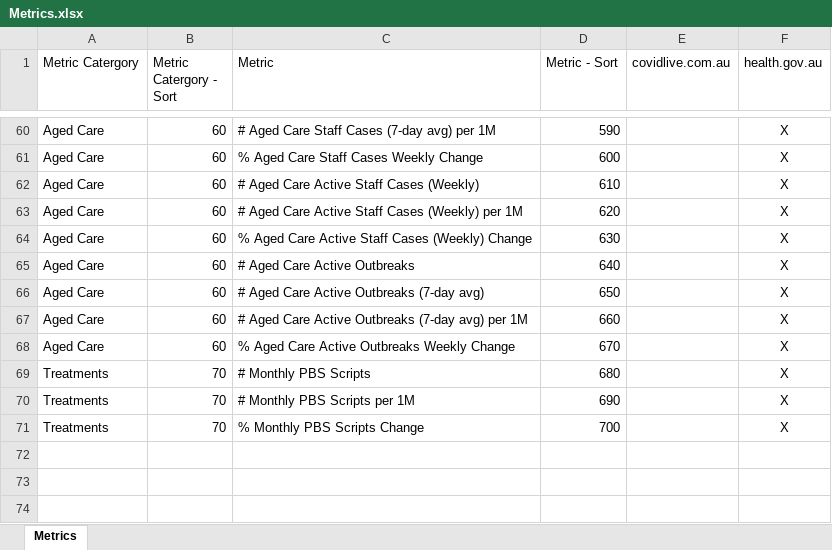
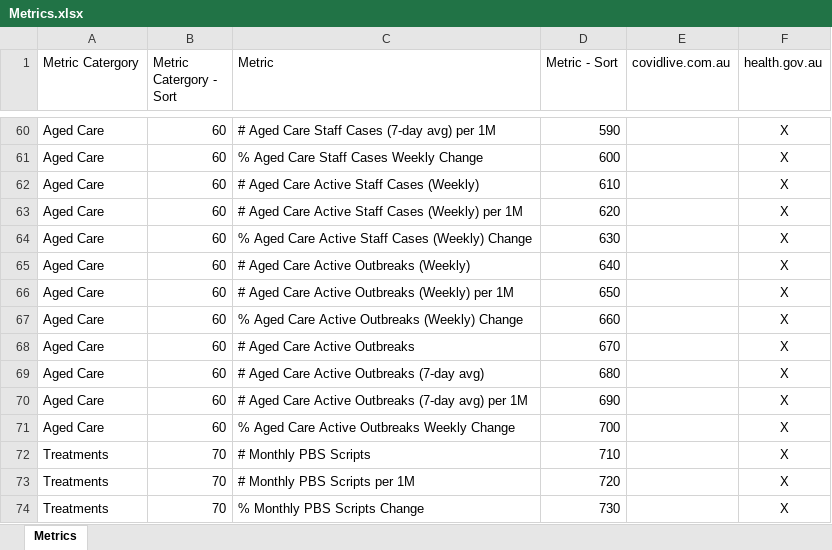
Before and after one commit to Mike-Honey/covid-19-au-vaccinations, an Excel workbook: Metrics.xlsx, sheet Metrics, drawn as a sheet; only a part is shown, gaps mark what is left out; values as stored, in another font and other column widths than the file's, no borders; table styles not drawn; addresses are those after the commit; the diff names each change by its address in the sheet, - before the commit and + after, or states it on an @@ line.

Commit message:
Add files via upload
Added # Aged Care Active Outbreaks (Weekly)

```diff
--- a/Metrics.xlsx (sheet Metrics)
+++ b/Metrics.xlsx (sheet Metrics)
+row 65: Aged Care | 60 | # Aged Care Active Outbreaks (Weekly) | 640 |  | X
+row 66: Aged Care | 60 | # Aged Care Active Outbreaks (Weekly) per 1M | 650 |  | X
+row 67: Aged Care | 60 | % Aged Care Active Outbreaks (Weekly) Change | 660 |  | X
-D68 (Metric - Sort): 640
+D68 (Metric - Sort): 670
-D69 (Metric - Sort): 650
+D69 (Metric - Sort): 680
-D70 (Metric - Sort): 660
+D70 (Metric - Sort): 690
-D71 (Metric - Sort): 670
+D71 (Metric - Sort): 700
-D72 (Metric - Sort): 680
+D72 (Metric - Sort): 710
-D73 (Metric - Sort): 690
+D73 (Metric - Sort): 720
-D74 (Metric - Sort): 700
+D74 (Metric - Sort): 730
```
